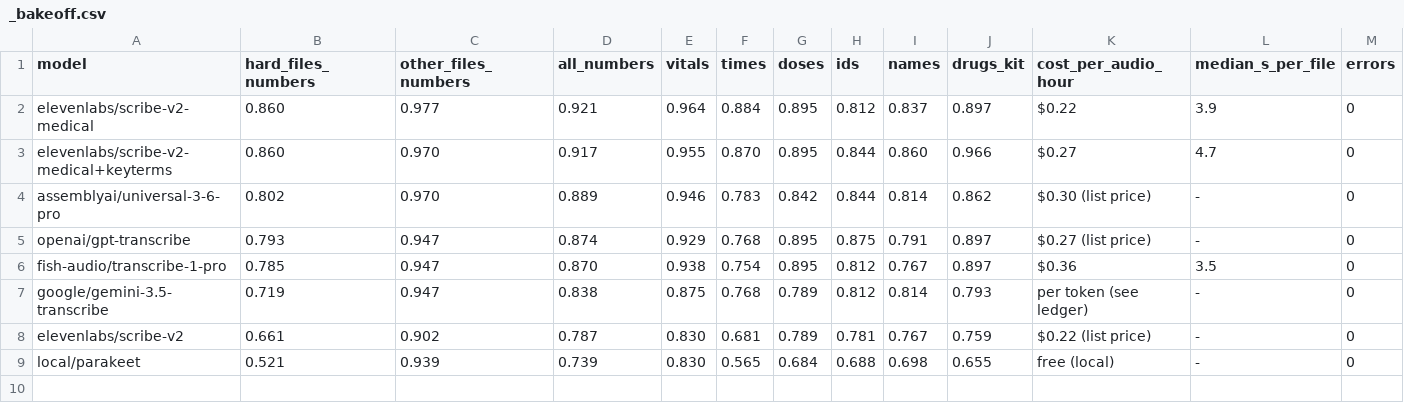
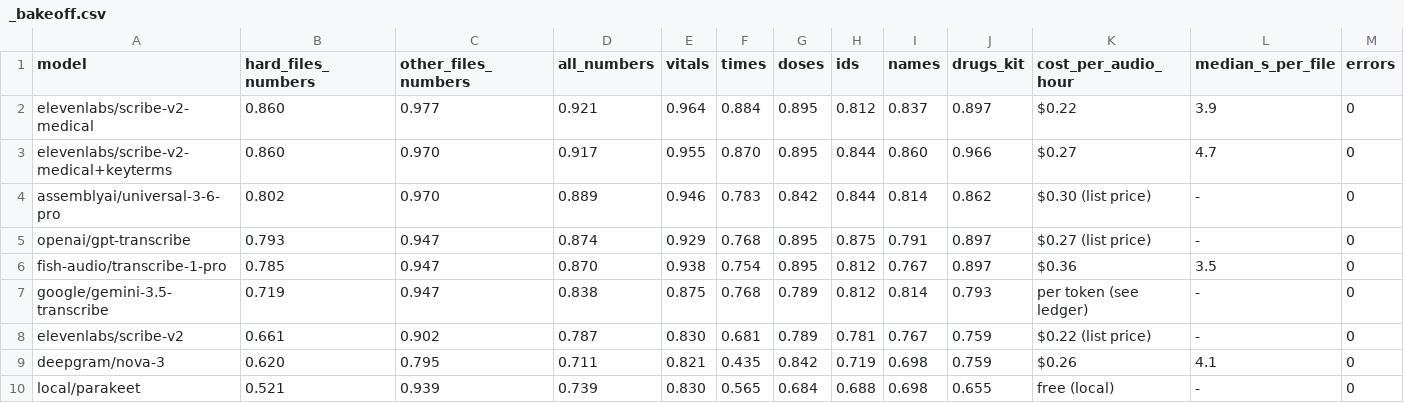
Before and after one commit to Razal-stack/tccc-pipeline, a CSV file: transcripts/_bakeoff.csv, drawn as a sheet; the diff names each change by its address in the sheet, - before the commit and + after, or states it on an @@ line.

```diff
--- a/transcripts/_bakeoff.csv
+++ b/transcripts/_bakeoff.csv
+row 9: deepgram/nova-3 | 0.620 | 0.795 | 0.711 | 0.821 | 0.435 | 0.842 | 0.719 | 0.698 | 0.759 | $0.26 | 4.1 | 0
```
Also changed, not shown: 23 other files.
